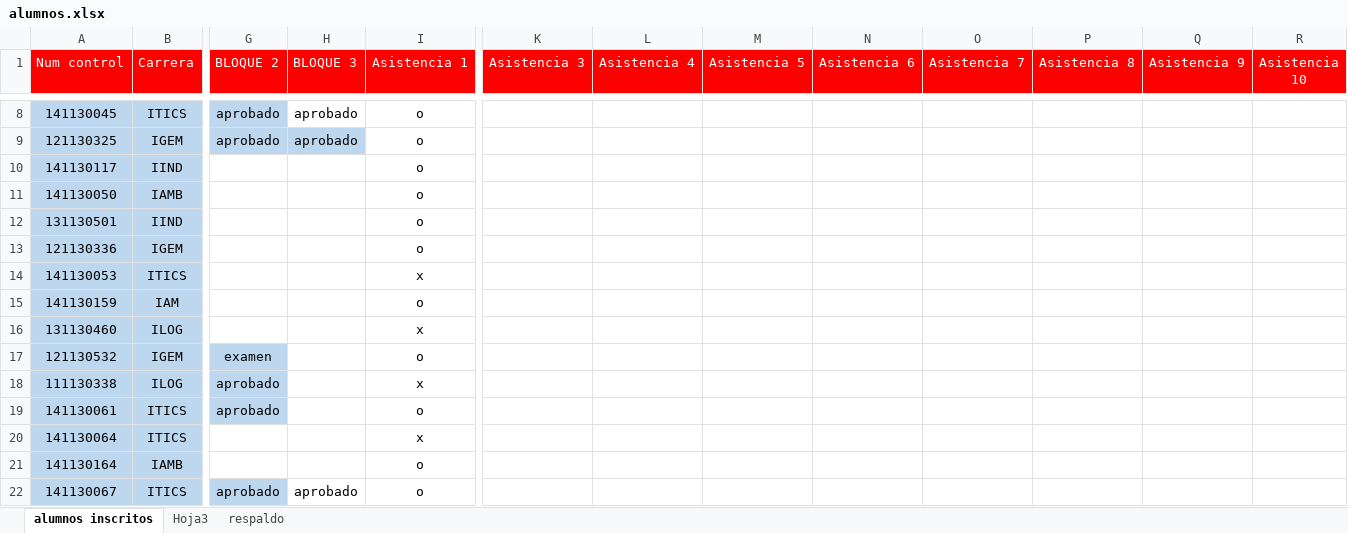
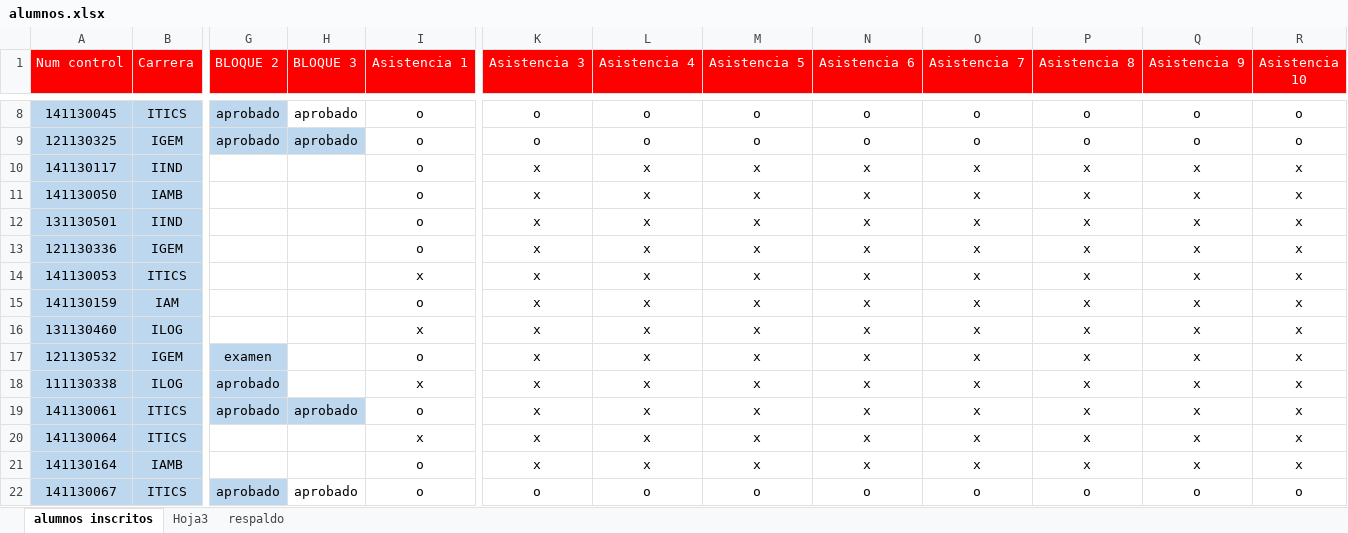
Before and after one commit to antroar/7sem-mat, an Excel workbook: alumnos.xlsx, sheet alumnos inscritos, drawn as a sheet; only a part is shown, gaps mark what is left out; values as stored, in another font and other column widths than the file's, no borders; the diff covers the shown part only; the diff names each change by its address in the sheet, - before the commit and + after, or states it on an @@ line.

```diff
--- a/alumnos.xlsx (sheet alumnos inscritos)
+++ b/alumnos.xlsx (sheet alumnos inscritos)
-K8:K9 (Asistencia 3): (empty)
+K8:K9 (Asistencia 3): o
-L8:L9 (Asistencia 4): (empty)
+L8:L9 (Asistencia 4): o
-M8:M9 (Asistencia 5): (empty)
+M8:M9 (Asistencia 5): o
-N8:N9 (Asistencia 6): (empty)
+N8:N9 (Asistencia 6): o
-O8:O9 (Asistencia 7): (empty)
+O8:O9 (Asistencia 7): o
-P8:P9 (Asistencia 8): (empty)
+P8:P9 (Asistencia 8): o
-Q8:Q9 (Asistencia 9): (empty)
+Q8:Q9 (Asistencia 9): o
-R8:R9 (Asistencia 10): (empty)
+R8:R9 (Asistencia 10): o
-K10:K21 (Asistencia 3): (empty)
+K10:K21 (Asistencia 3): x
-L10:L21 (Asistencia 4): (empty)
+L10:L21 (Asistencia 4): x
-M10:M21 (Asistencia 5): (empty)
+M10:M21 (Asistencia 5): x
-N10:N21 (Asistencia 6): (empty)
+N10:N21 (Asistencia 6): x
-O10:O21 (Asistencia 7): (empty)
+O10:O21 (Asistencia 7): x
-P10:P21 (Asistencia 8): (empty)
+P10:P21 (Asistencia 8): x
-Q10:Q21 (Asistencia 9): (empty)
+Q10:Q21 (Asistencia 9): x
-R10:R21 (Asistencia 10): (empty)
+R10:R21 (Asistencia 10): x
-H19 (BLOQUE 3): (empty)
+H19 (BLOQUE 3): aprobado
-H19 fill: none
+H19 fill: #BDD7EE
-K22 (Asistencia 3): (empty)
+K22 (Asistencia 3): o
-L22 (Asistencia 4): (empty)
+L22 (Asistencia 4): o
-M22 (Asistencia 5): (empty)
+M22 (Asistencia 5): o
-N22 (Asistencia 6): (empty)
+N22 (Asistencia 6): o
-O22 (Asistencia 7): (empty)
+O22 (Asistencia 7): o
-P22 (Asistencia 8): (empty)
+P22 (Asistencia 8): o
-Q22 (Asistencia 9): (empty)
+Q22 (Asistencia 9): o
-R22 (Asistencia 10): (empty)
+R22 (Asistencia 10): o
```
Also changed, not shown: 238 edited cells and cell formats elsewhere in this sheet, 1 other file.
